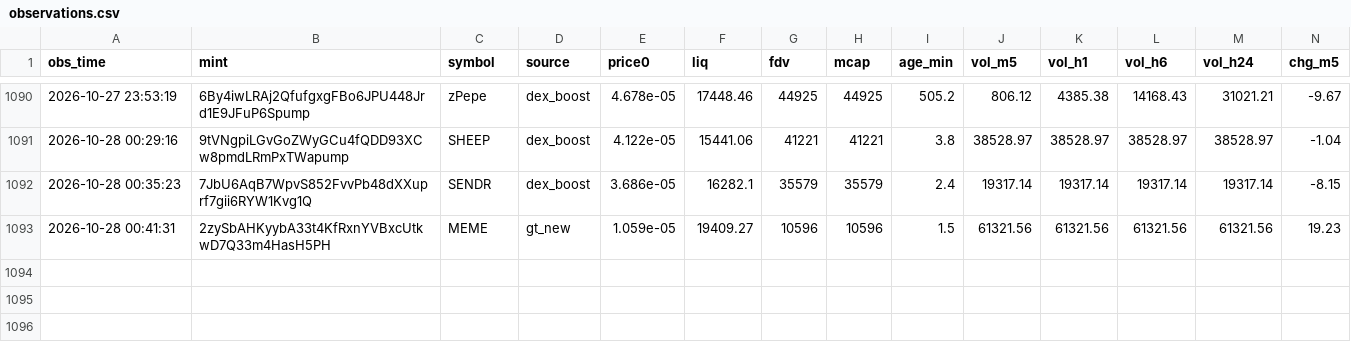
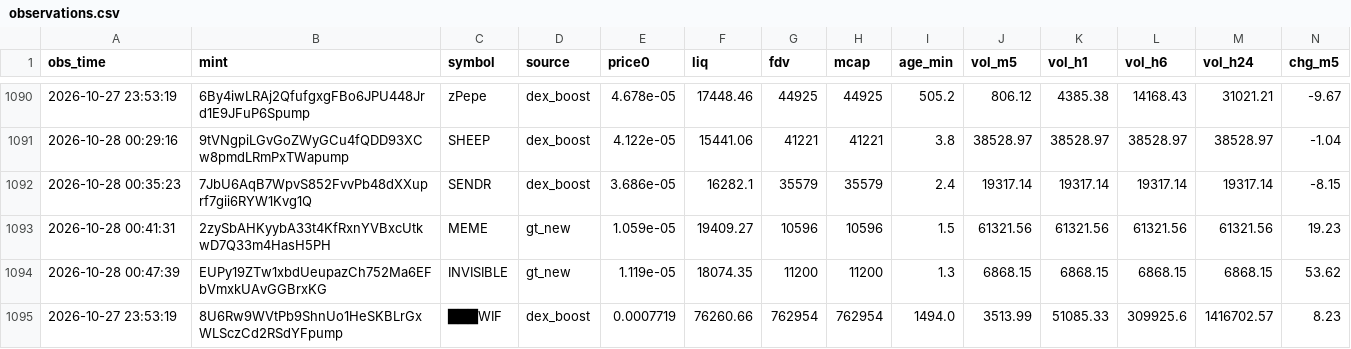
Before and after one commit to rniko1508-ui/Paper-bot, a CSV file: observations.csv, drawn as a sheet; only a part is shown, gaps mark what is left out; rows hold the shown columns only; the diff names each change by its address in the sheet, - before the commit and + after, or states it on an @@ line.

```diff
--- a/observations.csv
+++ b/observations.csv
+row 1094: 2026-10-28 00:47:39 | EUPy19ZTw1xbdUeupazCh752Ma6EFbVmxkUAvGGBrxKG | INVISIBLE | gt_new | 1.119e-05 | 18074.35 | 11200 | 11200 | 1.3 | 6868.15 | 6868.15 | 6868.15 | 6868.15 | 53.62
+row 1095: 2026-10-27 23:53:19 | 8U6Rw9WVtPb9ShnUo1HeSKBLrGxWLSczCd2RSdYFpump | ███WIF | dex_boost | 0.0007719 | 76260.66 | 762954 | 762954 | 1494.0 | 3513.99 | 51085.33 | 309925.6 | 1416702.57 | 8.23
```
Also changed, not shown: 2 other files.
